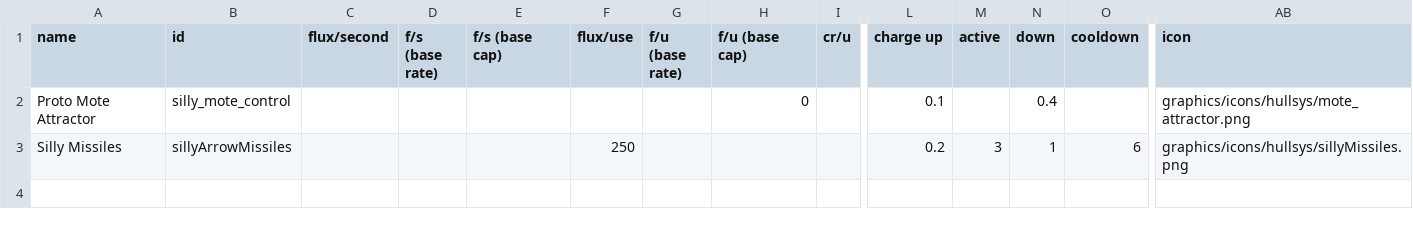
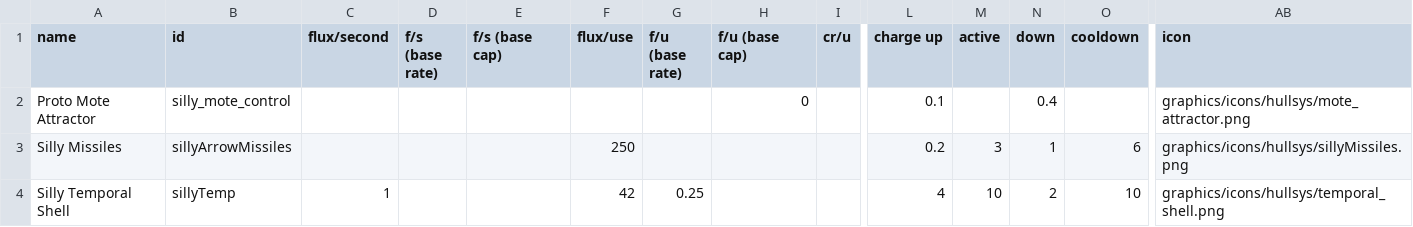
Before and after one commit to a-naranja/Silly-Mod, a CSV file: data/shipsystems/ship_systems.csv, drawn as a sheet; only a part is shown, gaps mark what is left out; rows hold the shown columns only; the diff names each change by its address in the sheet, - before the commit and + after, or states it on an @@ line.

Commit message:
Thingamajing system rework

```diff
--- a/data/shipsystems/ship_systems.csv
+++ b/data/shipsystems/ship_systems.csv
+row 4: Silly Temporal Shell | sillyTemp | 1 |  |  | 42 | 0.25 |  |  | 4 | 10 | 2 | 10 | graphics/icons/hullsys/temporal_shell.png
```
Also changed, not shown: data/hulls/ship_data.csv, 3 other files.
